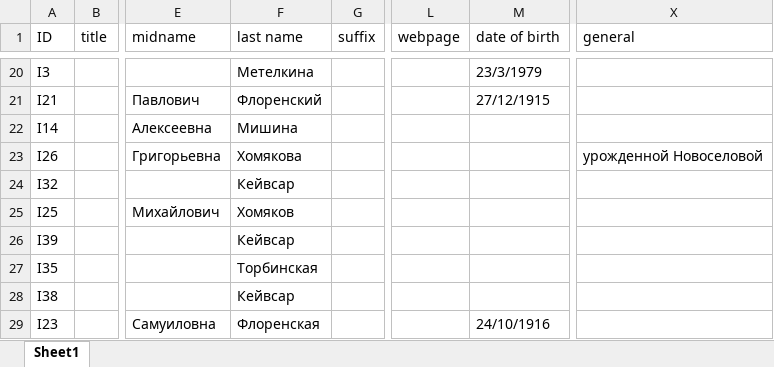
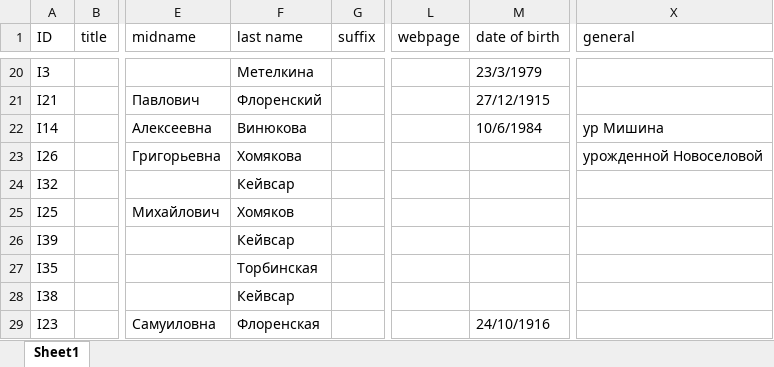
Before and after one commit to mishin/Ftree-heroku, an Excel workbook: mishin_family.xls.xlsx, sheet Sheet1, drawn as a sheet; only a part is shown, gaps mark what is left out; values as stored, in another font and other column widths than the file's, no borders; charts and pictures not drawn; the diff covers the shown part only; the diff names each change by its address in the sheet, - before the commit and + after, or states it on an @@ line.

```diff
--- a/mishin_family.xls.xlsx (sheet Sheet1)
+++ b/mishin_family.xls.xlsx (sheet Sheet1)
-F22 (last name): Мишина
+F22 (last name): Винюкова
-M22 (date of birth): (empty)
+M22 (date of birth): 10/6/1984
-X22 (general): (empty)
+X22 (general): ур Мишина
```
Also changed, not shown: 22 added rows and 4 edited cells elsewhere in this sheet, 15 other files.
